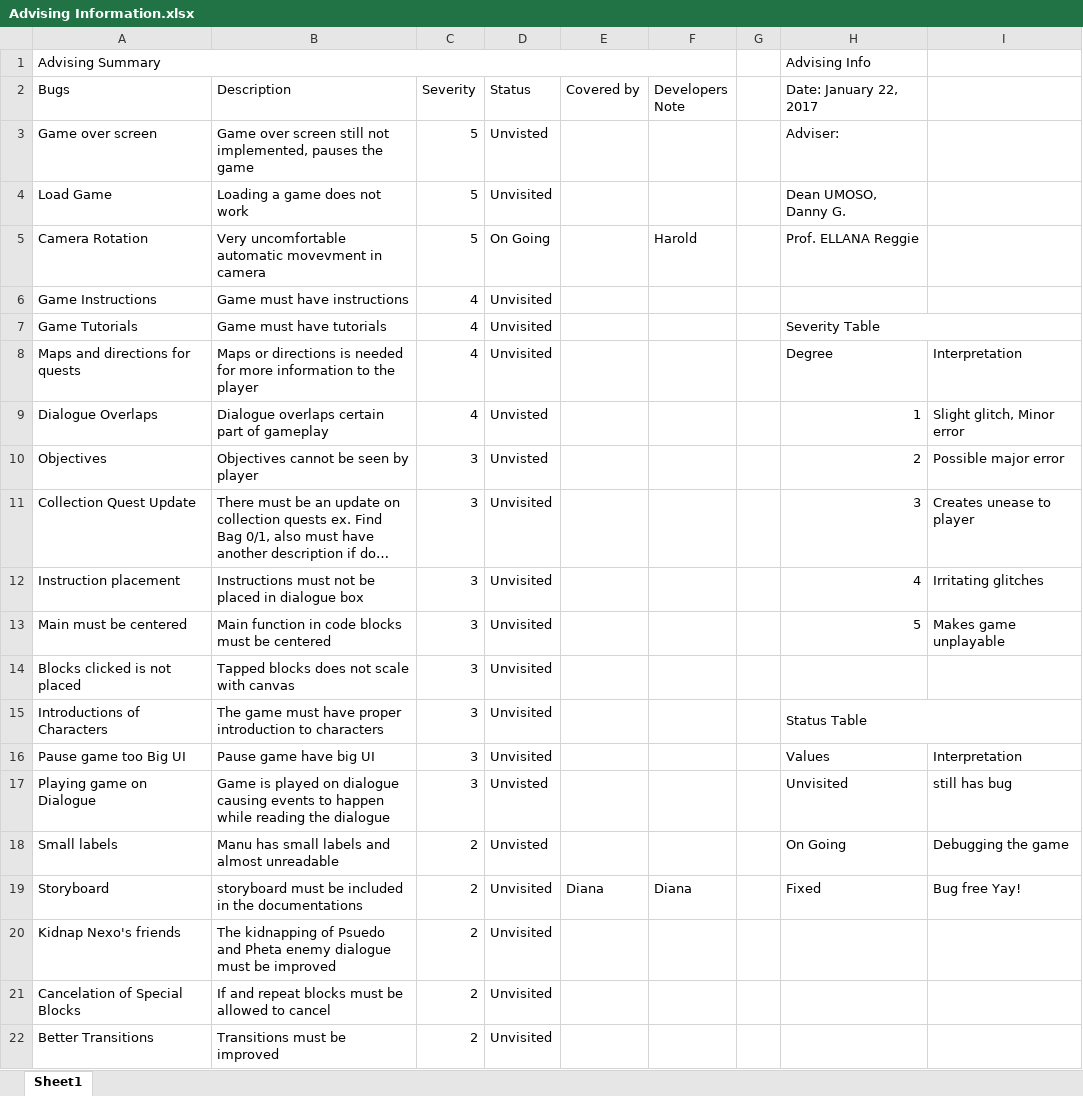
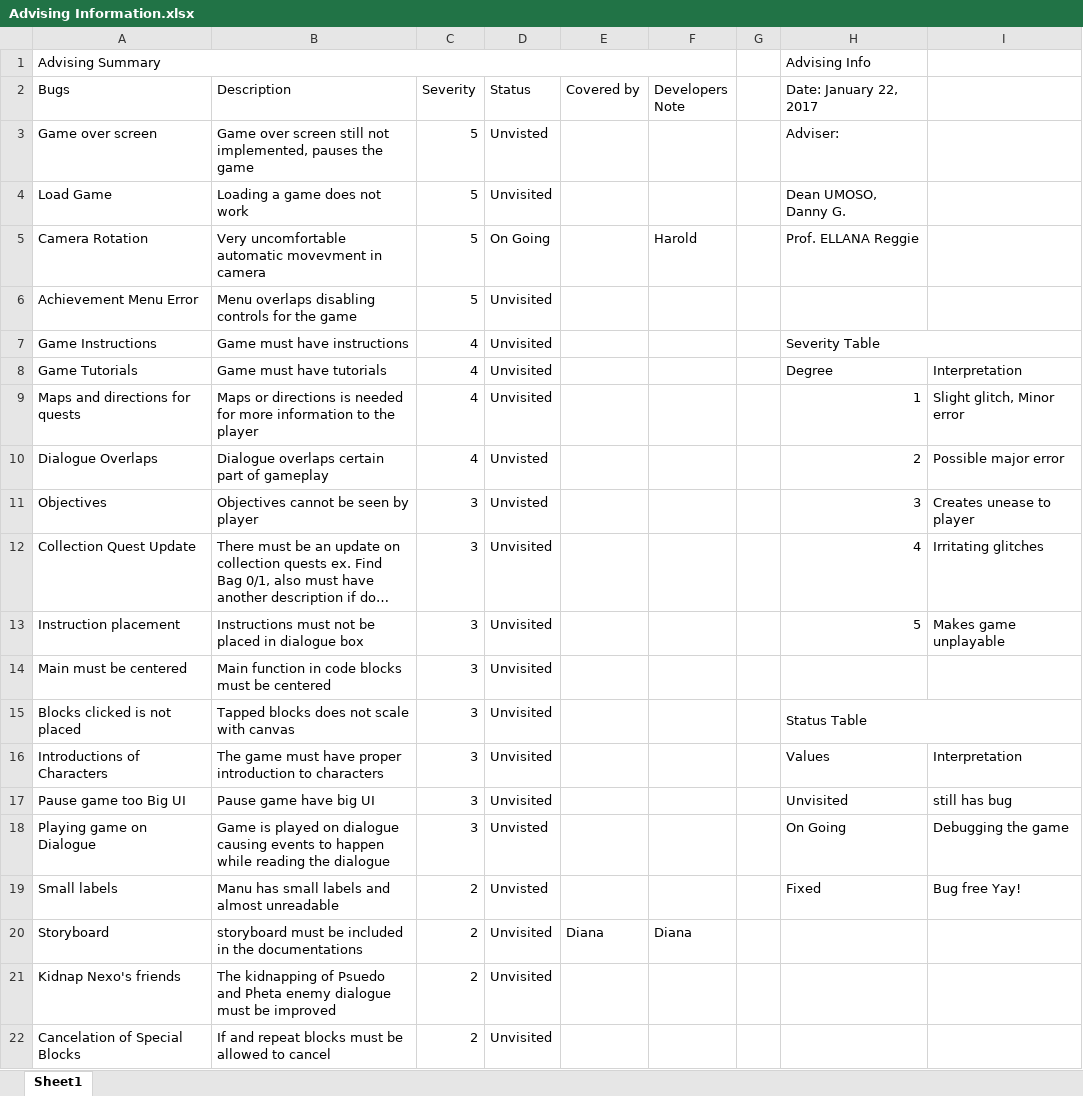
Before and after one commit to noobieta/ThesisDocu, an Excel workbook: Advising Information.xlsx, sheet Sheet1, drawn as a sheet; only a part is shown; the shorter side is filled out with more unchanged rows; long unchanged cells end in …; values as stored, in another font and other column widths than the file's, no cell formats; conditional formats and table styles not drawn; removed rows and columns are numbered as before the commit, all else as after; the diff covers the shown part only; the diff names each change by its address in the sheet, - before the commit and + after, or states it on an @@ line.

Commit message:
Update Adviser INFO

```diff
--- a/Advising Information.xlsx (sheet Sheet1)
+++ b/Advising Information.xlsx (sheet Sheet1)
+row 6: Achievement Menu Error | Menu overlaps disabling controls for the game | 5 | Unvisited
-H7 (Date: January 22, 2017): (empty)
+H7 (Date: January 22, 2017): Severity Table
+H7:I7 merged
-H8 (Date: January 22, 2017): Severity Table
+H8 (Date: January 22, 2017): Degree
-H7:I7 merged
-I8: (empty)
+I8: Interpretation
-H9 (Date: January 22, 2017): Degree
+H9 (Date: January 22, 2017): 1
-I9: Interpretation
+I9: Slight glitch, Minor error
-H10 (Date: January 22, 2017): 1
+H10 (Date: January 22, 2017): 2
-I10: Slight glitch, Minor error
+I10: Possible major error
-H11 (Date: January 22, 2017): 2
+H11 (Date: January 22, 2017): 3
-I11: Possible major error
+I11: Creates unease to player
-H12 (Date: January 22, 2017): 3
+H12 (Date: January 22, 2017): 4
-I12: Creates unease to player
+I12: Irritating glitches
-H13 (Date: January 22, 2017): 4
+H13 (Date: January 22, 2017): 5
-I13: Irritating glitches
+I13: Makes game unplayable
-H14 (Date: January 22, 2017): 5
+H14 (Date: January 22, 2017): (empty)
-I14: Makes game unplayable
+I14: (empty)
-H15 (Date: January 22, 2017): (empty)
+H15 (Date: January 22, 2017): Status Table
+H15:I15 merged
-H16 (Date: January 22, 2017): Status Table
+H16 (Date: January 22, 2017): Values
-H15:I15 merged
-I16: (empty)
+I16: Interpretation
-H17 (Date: January 22, 2017): Values
+H17 (Date: January 22, 2017): Unvisited
-I17: Interpretation
+I17: still has bug
-H18 (Date: January 22, 2017): Unvisited
+H18 (Date: January 22, 2017): On Going
-I18: still has bug
+I18: Debugging the game
-H19 (Date: January 22, 2017): On Going
+H19 (Date: January 22, 2017): Fixed
-I19: Debugging the game
+I19: Bug free Yay!
-H20 (Date: January 22, 2017): Fixed
+H20 (Date: January 22, 2017): (empty)
-I20: Bug free Yay!
+I20: (empty)
```
Also changed, not shown: 1 added row elsewhere in this sheet, cell formats.
